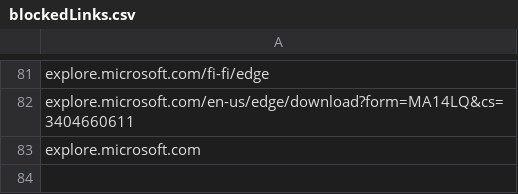
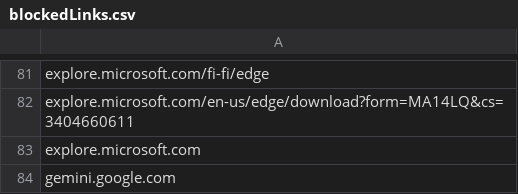
Before and after one commit to NightmaREE3Z/Focus-Master, a CSV file: blocker/lists/blockedLinks.csv, drawn as a sheet; only a part is shown, gaps mark what is left out; the diff names each change by its address in the sheet, - before the commit and + after, or states it on an @@ line.

Commit message:
Sync BraveFox Focus Master blockedLinks.csv

```diff
--- a/blocker/lists/blockedLinks.csv
+++ b/blocker/lists/blockedLinks.csv
+row 84: gemini.google.com
```
